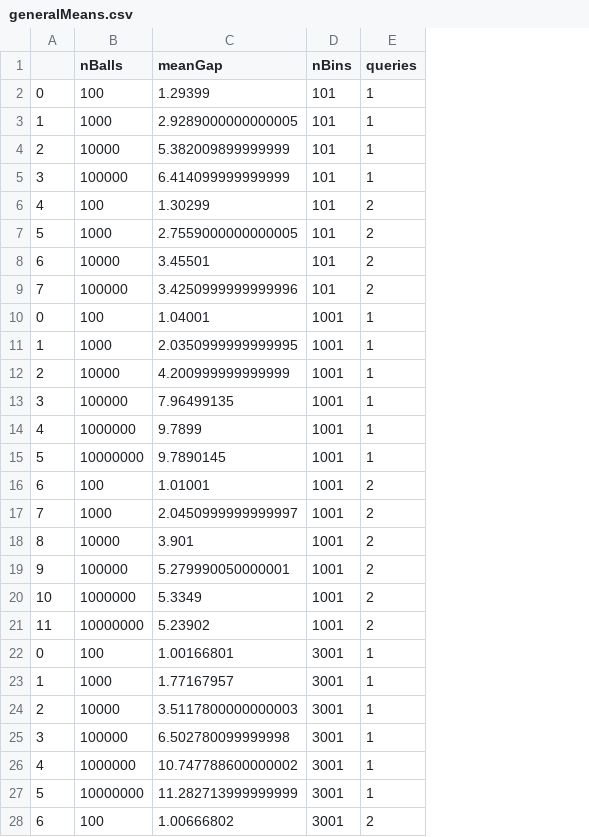
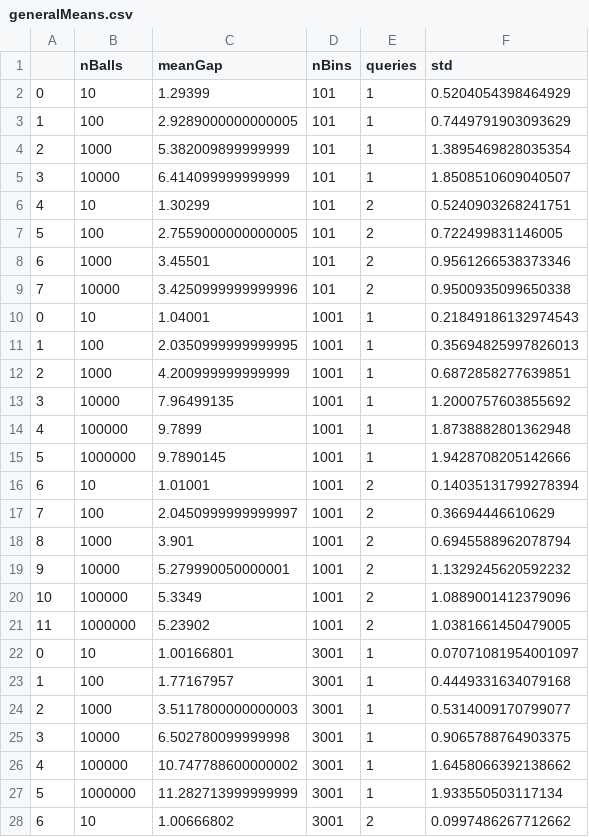
Before and after one commit to AleexHrB/RA-MIRI, a CSV file: lab1/queryExperiments/generalMeans.csv, drawn as a sheet; only a part is shown; the diff covers the shown part only; the diff names each change by its address in the sheet, - before the commit and + after, or states it on an @@ line.

```diff
--- a/lab1/queryExperiments/generalMeans.csv
+++ b/lab1/queryExperiments/generalMeans.csv
+column F (std), rows 2-28: 0.5204054398464929 | 0.7449791903093629 | 1.3895469828035354 | 1.8508510609040507 | 0.5240903268241751 | 0.722499831146005 | 0.9561266538373346 | 0.9500935099650338 | 0.21849186132974543 | 0.35694825997826013 | 0.6872858277639851 | 1.2000757603855692 | 1.8738882801362948 | 1.9428708205142666 | 0.14035131799278394 | 0.36694446610629 | 0.6945588962078794 | 1.1329245620592232 | 1.0889001412379096 | 1.0381661450479005 | 0.07071081954001097 | 0.4449331634079168 | 0.5314009170799077 | 0.9065788764903375 | 1.6458066392138662 | 1.933550503117134 | 0.0997486267712662
-B2 (nBalls): 100
+B2 (nBalls): 10
-B3 (nBalls): 1000
+B3 (nBalls): 100
-B4 (nBalls): 10000
+B4 (nBalls): 1000
-B5 (nBalls): 100000
+B5 (nBalls): 10000
-B6 (nBalls): 100
+B6 (nBalls): 10
-B7 (nBalls): 1000
+B7 (nBalls): 100
-B8 (nBalls): 10000
+B8 (nBalls): 1000
-B9 (nBalls): 100000
+B9 (nBalls): 10000
-B10 (nBalls): 100
+B10 (nBalls): 10
-B11 (nBalls): 1000
+B11 (nBalls): 100
-B12 (nBalls): 10000
+B12 (nBalls): 1000
-B13 (nBalls): 100000
+B13 (nBalls): 10000
-B14 (nBalls): 1000000
+B14 (nBalls): 100000
-B15 (nBalls): 10000000
+B15 (nBalls): 1000000
-B16 (nBalls): 100
+B16 (nBalls): 10
-B17 (nBalls): 1000
+B17 (nBalls): 100
-B18 (nBalls): 10000
+B18 (nBalls): 1000
-B19 (nBalls): 100000
+B19 (nBalls): 10000
-B20 (nBalls): 1000000
+B20 (nBalls): 100000
-B21 (nBalls): 10000000
+B21 (nBalls): 1000000
-B22 (nBalls): 100
+B22 (nBalls): 10
-B23 (nBalls): 1000
+B23 (nBalls): 100
-B24 (nBalls): 10000
+B24 (nBalls): 1000
-B25 (nBalls): 100000
+B25 (nBalls): 10000
-B26 (nBalls): 1000000
+B26 (nBalls): 100000
-B27 (nBalls): 10000000
+B27 (nBalls): 1000000
-B28 (nBalls): 100
+B28 (nBalls): 10
```
Also changed, not shown: 5 edited cells elsewhere in this file, lab1/batchedExperiments/betaChoiceHundredBins/means.csv, lab1/batchedExperiments/betaChoiceTenThousandBins/means.csv, 23 other files.
